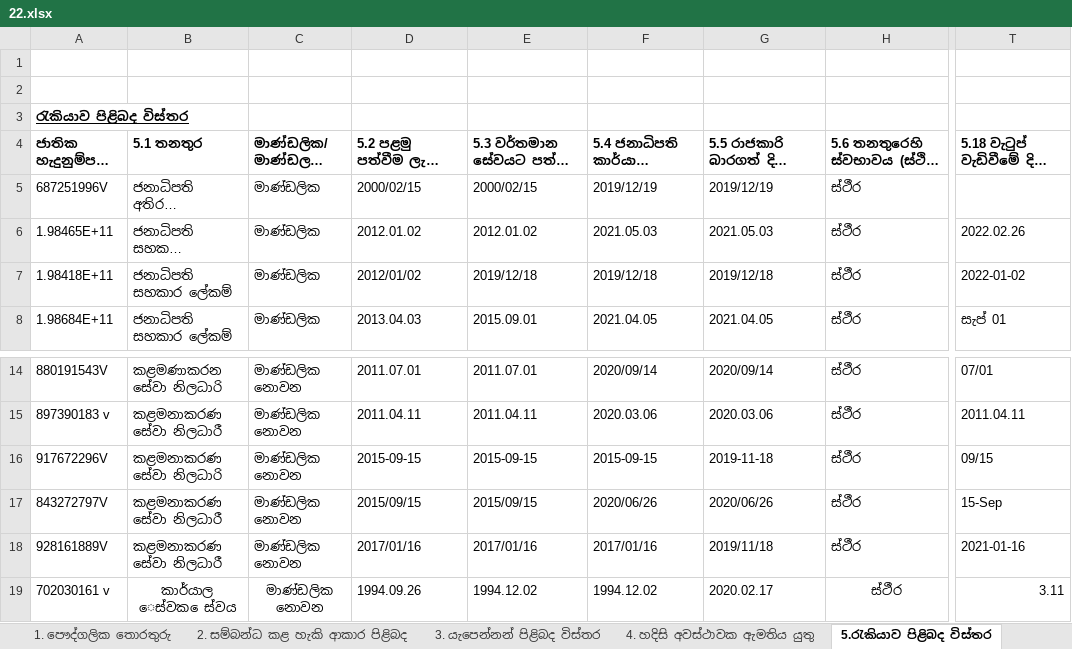
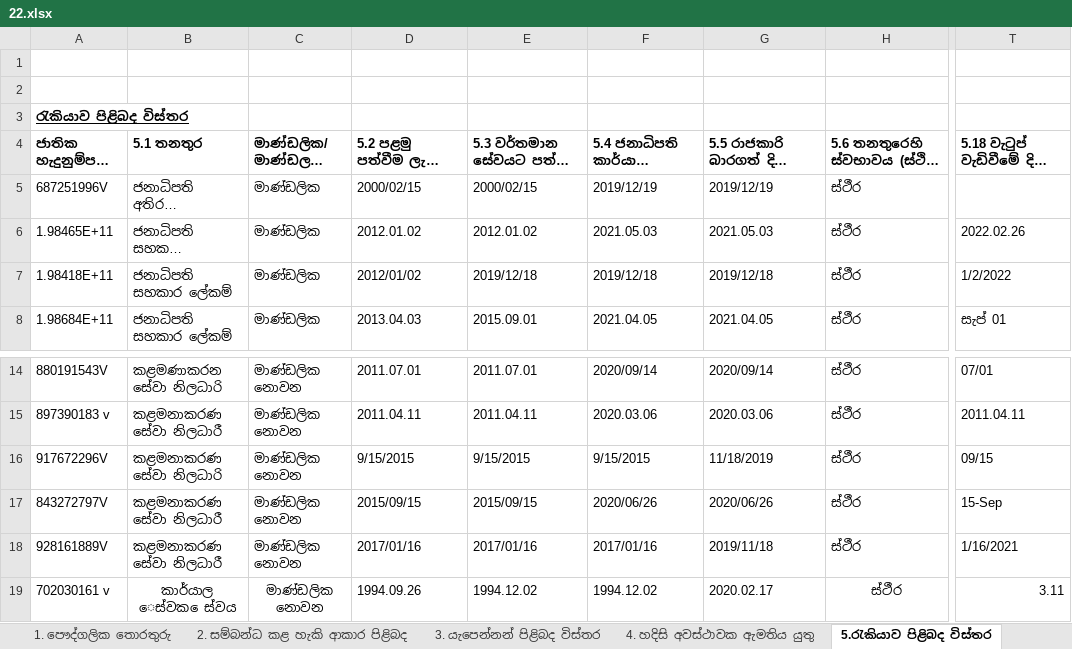
Before and after one commit to PS-EHRM/add_employee, an Excel workbook: upload/22.xlsx, sheet 5.රැකියාව පිළිබද විස්තර, drawn as a sheet; only a part is shown, gaps mark what is left out; long unchanged cells end in …; values as stored, in another font and other column widths than the file's, no borders; the diff names each change by its address in the sheet, - before the commit and + after, or states it on an @@ line.

```diff
--- a/upload/22.xlsx (sheet 5.රැකියාව පිළිබද විස්තර)
+++ b/upload/22.xlsx (sheet 5.රැකියාව පිළිබද විස්තර)
-T7: 2022-01-02
+T7: 1/2/2022
-D16: 2015-09-15
+D16: 9/15/2015
-E16: 2015-09-15
+E16: 9/15/2015
-F16: 2015-09-15
+F16: 9/15/2015
-G16: 2019-11-18
+G16: 11/18/2019
-T18: 2021-01-16
+T18: 1/16/2021
```
Also changed, not shown: sheet 1. පෞද්ගලික තොරතුරු, upload/11.xlsx, upload/12.xlsx, 24 other files.
